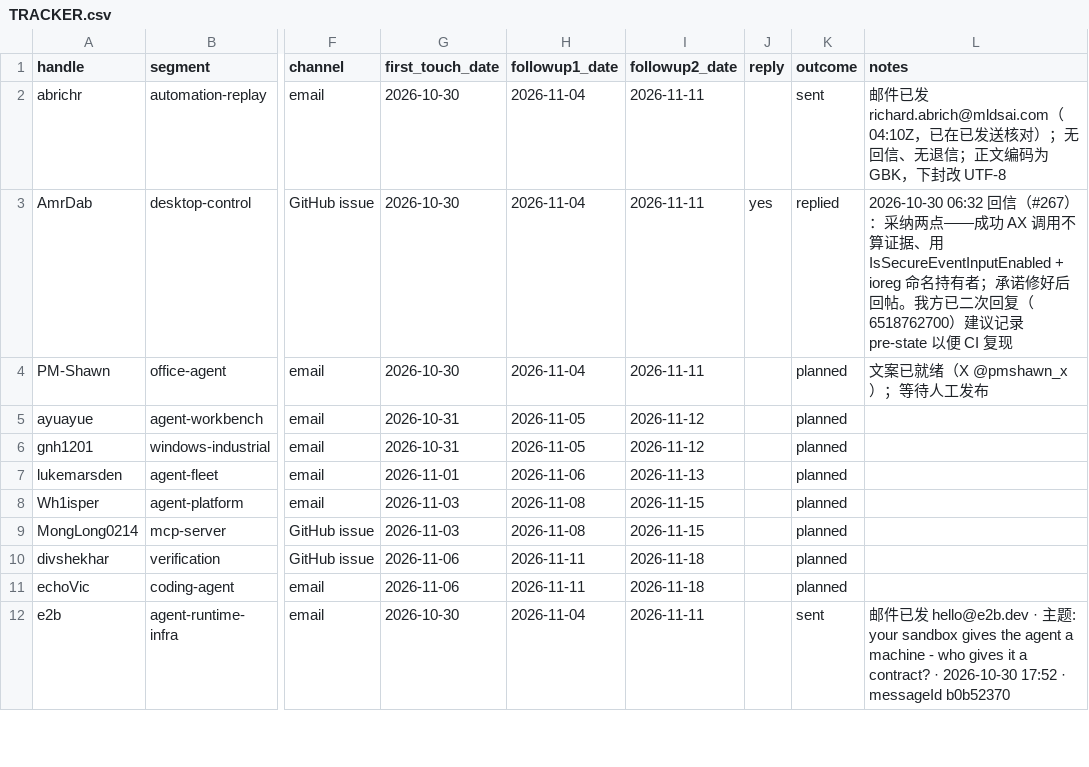
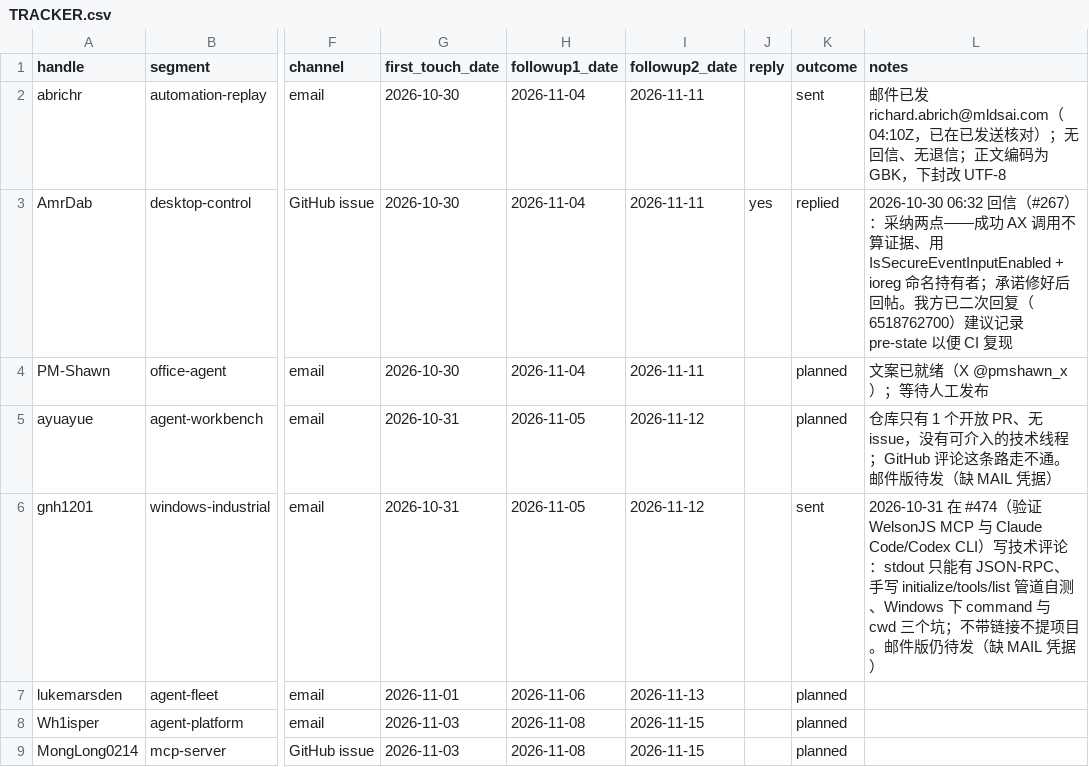
Before and after one commit to ZhiliangTech/deskshell, a CSV file: outreach/TRACKER.csv, drawn as a sheet; only a part is shown, gaps mark what is left out; the shorter side is filled out with more unchanged rows; the diff names each change by its address in the sheet, - before the commit and + after, or states it on an @@ line.

```diff
--- a/outreach/TRACKER.csv
+++ b/outreach/TRACKER.csv
-L5 (notes): (empty)
+L5 (notes): 仓库只有 1 个开放 PR、无 issue，没有可介入的技术线程；GitHub 评论这条路走不通。邮件版待发（缺 MAIL 凭据）
-K6 (outcome): planned
+K6 (outcome): sent
-L6 (notes): (empty)
+L6 (notes): 2026-10-31 在 #474（验证 WelsonJS MCP 与 Claude Code/Codex CLI）写技术评论：stdout 只能有 JSON-RPC、手写 initialize/tools/list 管道自测、Windows 下 command 与 cwd 三个坑；不带链接不提项目。邮件版仍待发（缺 MAIL 凭据）
```
Also changed, not shown: 8 other files.
